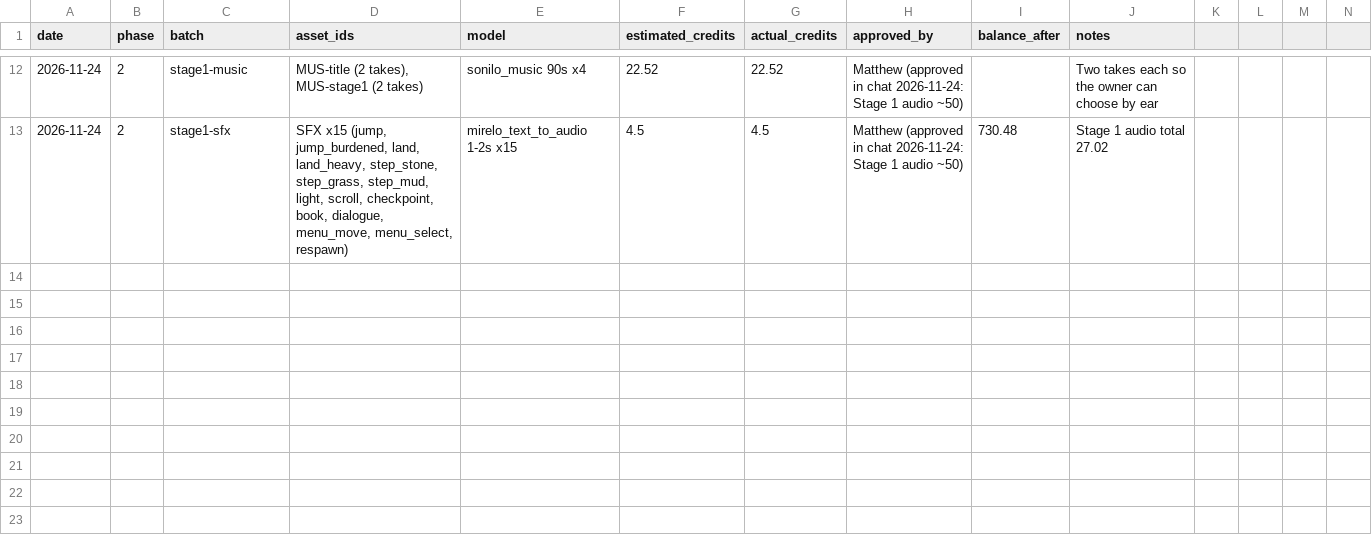
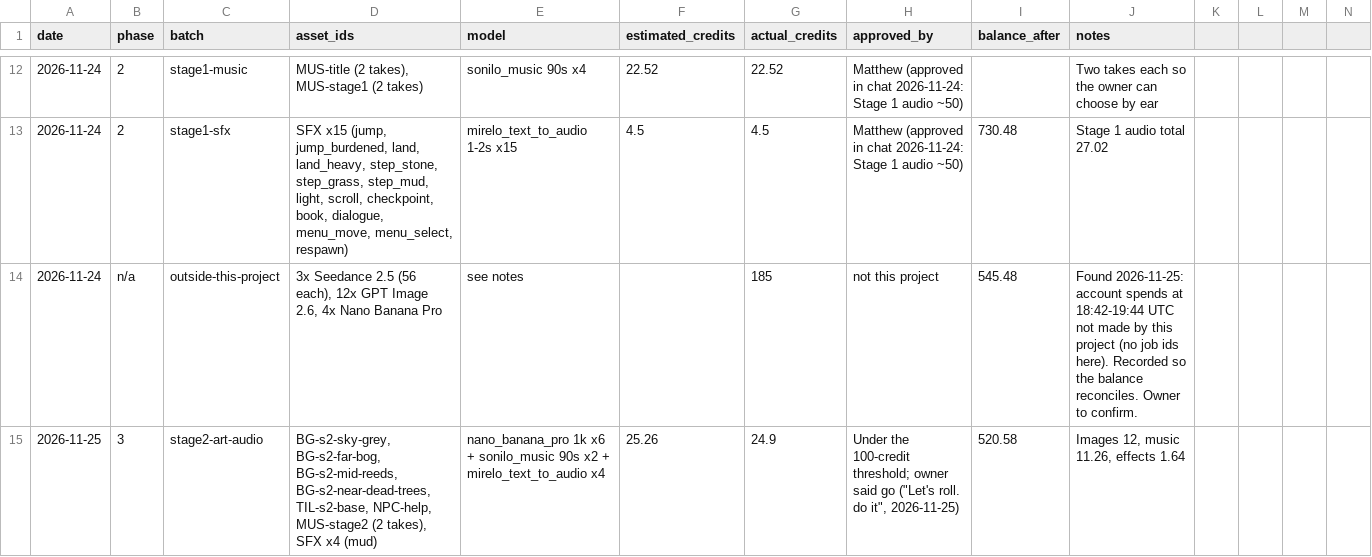
Before and after one commit to TrueDominion/pilgriminprogressgame, a CSV file: design/credits.csv, drawn as a sheet; only a part is shown, gaps mark what is left out; rows hold the shown columns only; the diff names each change by its address in the sheet, - before the commit and + after, or states it on an @@ line.

```diff
--- a/design/credits.csv
+++ b/design/credits.csv
+row 14: 2026-11-24 | n/a | outside-this-project | 3x Seedance 2.5 (56 each), 12x GPT Image 2.6, 4x Nano Banana Pro | see notes |  | 185 | not this project | 545.48 | Found 2026-11-25: account spends at 18:42-19:44 UTC not made by this project (no job ids here). Recorded so the balance reconciles. Owner to confirm.
+row 15: 2026-11-25 | 3 | stage2-art-audio | BG-s2-sky-grey, BG-s2-far-bog, BG-s2-mid-reeds, BG-s2-near-dead-trees, TIL-s2-base, NPC-help, MUS-stage2 (2 takes), SFX x4 (mud) | nano_banana_pro 1k x6 + sonilo_music 90s x2 + mirelo_text_to_audio x4 | 25.26 | 24.9 | Under the 100-credit threshold; owner said go ("Let's roll. do it", 2026-11-25) | 520.58 | Images 12, music 11.26, effects 1.64
```
Also changed, not shown: design/assets.csv, 52 other files.
